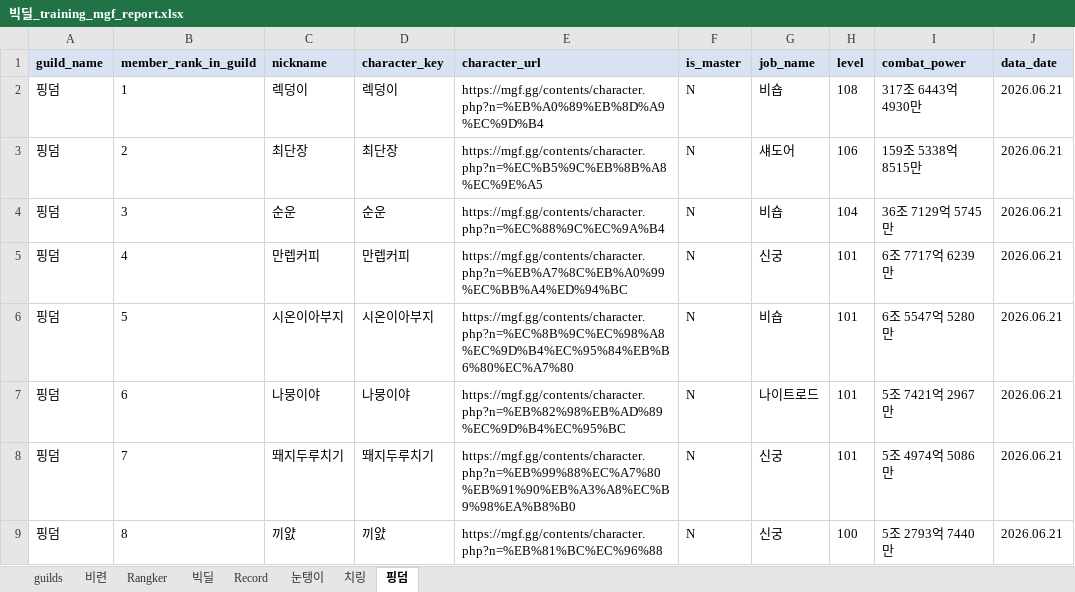
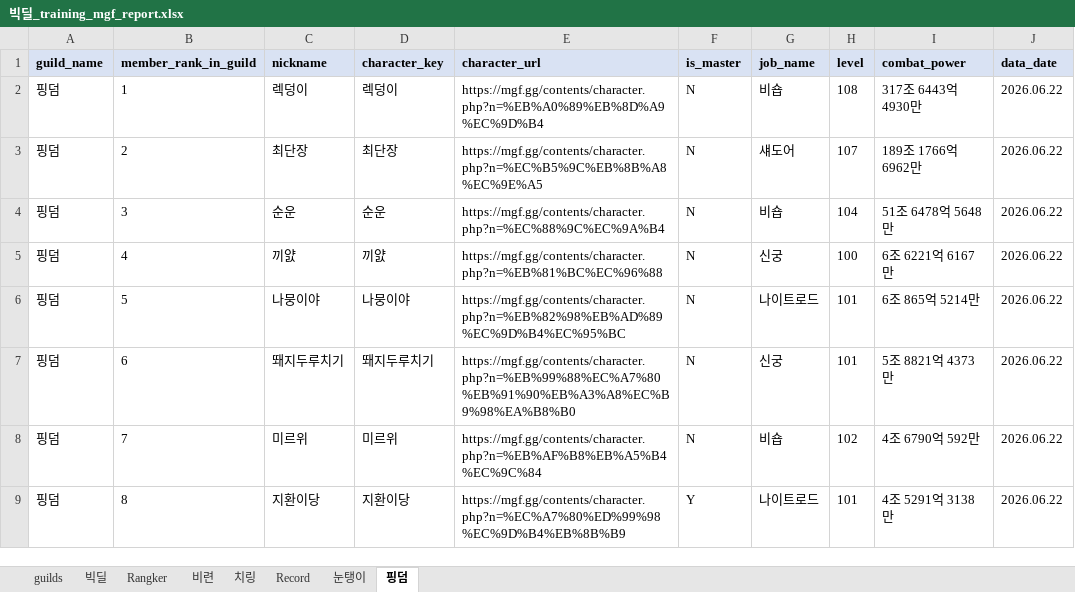
Before and after one commit to pogas/mgf_guild_match, an Excel workbook: reports/빅딜/빅딜_training_mgf_report.xlsx, sheet 핑덤, drawn as a sheet; only a part is shown; values as stored, in another font and other column widths than the file's, no borders; the diff covers the shown part only; the diff names each change by its address in the sheet, - before the commit and + after, or states it on an @@ line.

```diff
--- a/reports/빅딜/빅딜_training_mgf_report.xlsx (sheet 핑덤)
+++ b/reports/빅딜/빅딜_training_mgf_report.xlsx (sheet 핑덤)
@@ sheet tab order changed: guilds | 빅딜 | Rangker | 비련 | 치링 | Record | 눈탱이 | 핑덤 @@
-J2:J9 (data_date): 2026.06.21
+J2:J9 (data_date): 2026.06.22
-H3 (level): 106
+H3 (level): 107
-I3 (combat_power): 159조 5338억 8515만
+I3 (combat_power): 189조 1766억 6962만
-I4 (combat_power): 36조 7129억 5745만
+I4 (combat_power): 51조 6478억 5648만
-C5 (nickname): 만렙커피
+C5 (nickname): 끼얈
-D5 (character_key): 만렙커피
+D5 (character_key): 끼얈
-E5 (character_url): https://mgf.gg/contents/character.php?n=%EB%A7%8C%EB%A0%99%EC%BB%A4%ED%94%BC
+E5 (character_url): https://mgf.gg/contents/character.php?n=%EB%81%BC%EC%96%88
-H5 (level): 101
+H5 (level): 100
-I5 (combat_power): 6조 7717억 6239만
+I5 (combat_power): 6조 6221억 6167만
-C6 (nickname): 시온이아부지
+C6 (nickname): 나뭉이야
-D6 (character_key): 시온이아부지
+D6 (character_key): 나뭉이야
-E6 (character_url): https://mgf.gg/contents/character.php?n=%EC%8B%9C%EC%98%A8%EC%9D%B4%EC%95%84%EB%B6%80%EC%A7%80
+E6 (character_url): https://mgf.gg/contents/character.php?n=%EB%82%98%EB%AD%89%EC%9D%B4%EC%95%BC
-G6 (job_name): 비숍
+G6 (job_name): 나이트로드
-I6 (combat_power): 6조 5547억 5280만
+I6 (combat_power): 6조 865억 5214만
-C7 (nickname): 나뭉이야
+C7 (nickname): 뙈지두루치기
-D7 (character_key): 나뭉이야
+D7 (character_key): 뙈지두루치기
-E7 (character_url): https://mgf.gg/contents/character.php?n=%EB%82%98%EB%AD%89%EC%9D%B4%EC%95%BC
+E7 (character_url): https://mgf.gg/contents/character.php?n=%EB%99%88%EC%A7%80%EB%91%90%EB%A3%A8%EC%B9%98%EA%B8%B0
-G7 (job_name): 나이트로드
+G7 (job_name): 신궁
-I7 (combat_power): 5조 7421억 2967만
+I7 (combat_power): 5조 8821억 4373만
-C8 (nickname): 뙈지두루치기
+C8 (nickname): 미르위
-D8 (character_key): 뙈지두루치기
+D8 (character_key): 미르위
-E8 (character_url): https://mgf.gg/contents/character.php?n=%EB%99%88%EC%A7%80%EB%91%90%EB%A3%A8%EC%B9%98%EA%B8%B0
+E8 (character_url): https://mgf.gg/contents/character.php?n=%EB%AF%B8%EB%A5%B4%EC%9C%84
-G8 (job_name): 신궁
+G8 (job_name): 비숍
-H8 (level): 101
+H8 (level): 102
-I8 (combat_power): 5조 4974억 5086만
+I8 (combat_power): 4조 6790억 592만
-C9 (nickname): 끼얈
+C9 (nickname): 지환이당
-D9 (character_key): 끼얈
+D9 (character_key): 지환이당
-E9 (character_url): https://mgf.gg/contents/character.php?n=%EB%81%BC%EC%96%88
+E9 (character_url): https://mgf.gg/contents/character.php?n=%EC%A7%80%ED%99%98%EC%9D%B4%EB%8B%B9
-F9 (is_master): N
+F9 (is_master): Y
-G9 (job_name): 신궁
+G9 (job_name): 나이트로드
-H9 (level): 100
+H9 (level): 101
-I9 (combat_power): 5조 2793억 7440만
+I9 (combat_power): 4조 5291억 3138만
```
Also changed, not shown: 2 removed rows and 88 edited cells elsewhere in this sheet, sheet 치링, sheet 빅딜, sheet Rangker, sheet Record, sheet guilds, sheet 비련, 1 more sheet, reports/빅딜/빅딜_league_mgf_report.xlsx, reports/셀린느/셀린느_league_mgf_report.xlsx, 34 other files.
